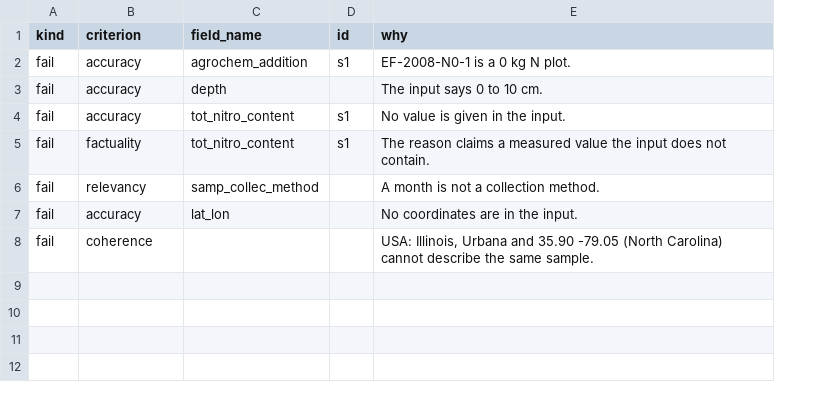
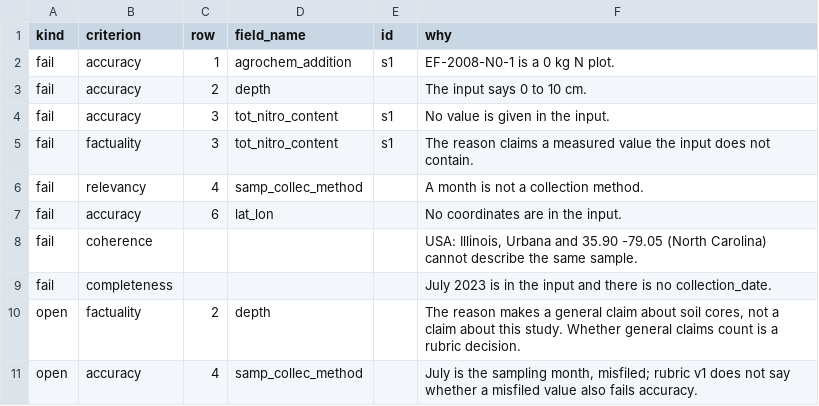
Before and after one commit to microbiomedata/nmdc-ai-eval, a TSV file: datasets/judge-calibration/cases/04-soil-miscanthus-fertilization/expected/bad.tsv, drawn as a sheet; the diff names each change by its address in the sheet, - before the commit and + after, or states it on an @@ line.

Commit message:
Answer the first local Codex review: unambiguous keys, audited verdicts, runner fixes
Expected verdicts now carry a row index into metadata_fields, so a key
resolves to exactly one suggestion even when the same field is suggested
twice for one sample. An audit of all 30 answer keys added the missing
completeness fails and two missing accuracy fails, and marked 21
suggestions open where the verdict depends on a rubric decision; a new
test enforces the completeness rule both ways from an unsupported_in_scope
column. The runner builds output names by string, because Path.with_suffix
cut a model id such as gemini-2.5-flash at its dot and overwrote earlier
runs, and it writes the sample sheet into studyForm.notes, the one field
the single-pass pipeline reads that can carry sample names.

```diff
--- a/datasets/judge-calibration/cases/04-soil-miscanthus-fertilization/expected/bad.tsv
+++ b/datasets/judge-calibration/cases/04-soil-miscanthus-fertilization/expected/bad.tsv
+column C (row), rows 2-7: 1 | 2 | 3 | 3 | 4 | 6
+row 9: fail | completeness |  |  |  | July 2023 is in the input and there is no collection_date.
+row 10: open | factuality | 2 | depth |  | The reason makes a general claim about soil cores, not a claim about this study. Whether general claims count is a rubric decision.
+row 11: open | accuracy | 4 | samp_collec_method |  | July is the sampling month, misfiled; rubric v1 does not say whether a misfiled value also fails accuracy.
```
Also changed, not shown: datasets/judge-calibration/cases/01-host-termite-gut/expected/bad.tsv, datasets/judge-calibration/cases/03-water-lake-column/expected/bad.tsv, 22 other files.
